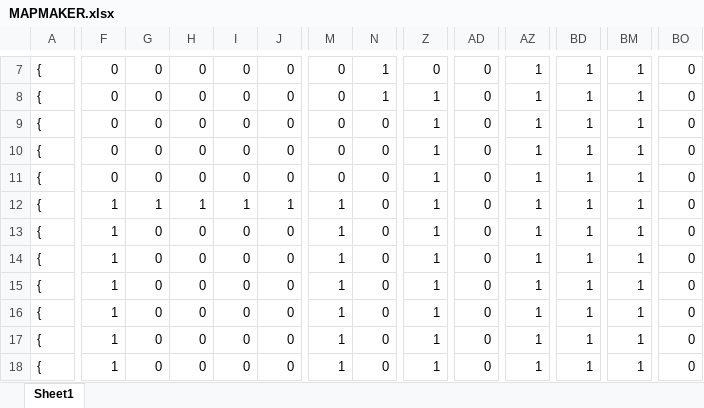
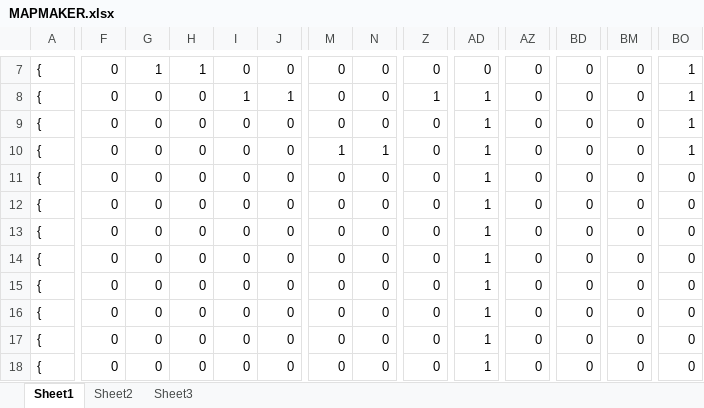
Before and after one commit to Kevin-White/FyreWall, an Excel workbook: Levels/Level_4/MAPMAKER.xlsx, sheet Sheet1, drawn as a sheet; only a part is shown, gaps mark what is left out; values as stored, in another font and other column widths than the file's, no cell formats; the diff covers the shown part only; the diff names each change by its address in the sheet, - before the commit and + after, or states it on an @@ line.

```diff
--- a/Levels/Level_4/MAPMAKER.xlsx (sheet Sheet1)
+++ b/Levels/Level_4/MAPMAKER.xlsx (sheet Sheet1)
+sheet tab: Sheet2
+sheet tab: Sheet3
-G7: 0
+G7: 1
-H7: 0
+H7: 1
-N7:N8: 1
+N7:N8: 0
-AZ7:AZ18: 1
+AZ7:AZ18: 0
-BD7:BD18: 1
+BD7:BD18: 0
-BM7:BM18: 1
+BM7:BM18: 0
-BO7:BO10: 0
+BO7:BO10: 1
-I8: 0
+I8: 1
-J8: 0
+J8: 1
-AD8:AD18: 0
+AD8:AD18: 1
-Z9:Z18: 1
+Z9:Z18: 0
-M10: 0
+M10: 1
-N10: 0
+N10: 1
-F12:F18: 1
+F12:F18: 0
-G12: 1
+G12: 0
-H12: 1
+H12: 0
-I12: 1
+I12: 0
-J12: 1
+J12: 0
-M12:M18: 1
+M12:M18: 0
```
Also changed, not shown: 520 edited cells elsewhere in this sheet, cell formats, 8 other files.
